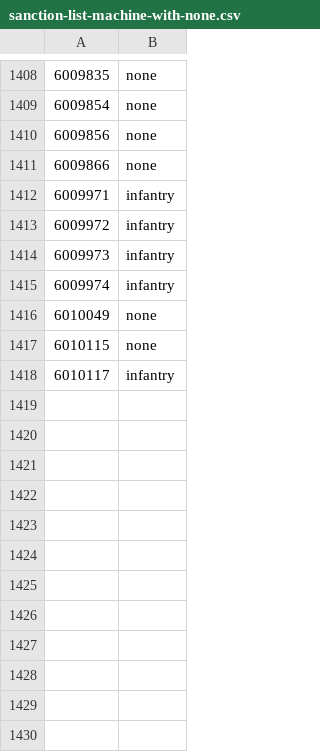
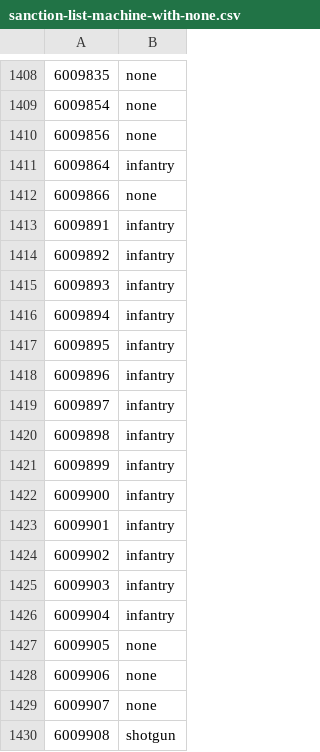
Before and after one commit to cooltrain7/Planetside-2-API-Tracker, a CSV file: Weapons/sanction-list-machine-with-none.csv, drawn as a sheet; only a part is shown, gaps mark what is left out; the shorter side is filled out with more unchanged rows; the diff covers the shown part only.

Commit message:
Classification for _Integration update weapons
Classified all infantry weapons and explosives other than Sniper rifles, didn't classify new vehicle weapons yet. Sniper rifles needs later evaluation based on existing classifications.

Signed-off-by: Fred Kilbourn <fred@fredk.com>

```diff
--- a/Weapons/sanction-list-machine-with-none.csv
+++ b/Weapons/sanction-list-machine-with-none.csv
@@ -1410,2 +1410,21 @@
 6009856,none
+6009864,infantry
 6009866,none
+6009891,infantry
+6009892,infantry
+6009893,infantry
+6009894,infantry
+6009895,infantry
+6009896,infantry
+6009897,infantry
+6009898,infantry
+6009899,infantry
+6009900,infantry
+6009901,infantry
+6009902,infantry
+6009903,infantry
+6009904,infantry
+6009905,none
+6009906,none
+6009907,none
+6009908,shotgun
```
Also changed, not shown: 25 added rows elsewhere in this file, Weapons/sanction-list-machine.csv, Weapons/sanction-list.csv, 2 other files.
